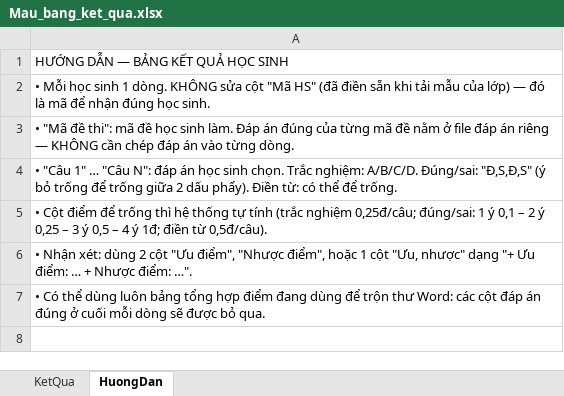
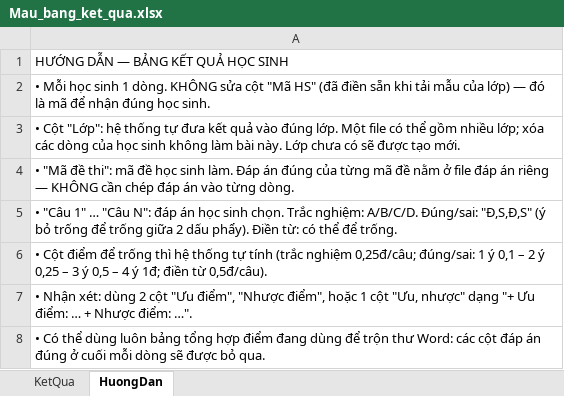
Before and after one commit to hieupham225/Project, an Excel workbook: mau/Mau_bang_ket_qua.xlsx, sheet HuongDan, drawn as a sheet; values as stored, in another font and other column widths than the file's, no borders; the diff names each change by its address in the sheet, - before the commit and + after, or states it on an @@ line.

```diff
--- a/mau/Mau_bang_ket_qua.xlsx (sheet HuongDan)
+++ b/mau/Mau_bang_ket_qua.xlsx (sheet HuongDan)
+row 3: • Cột "Lớp": hệ thống tự đưa kết quả vào đúng lớp. Một file có thể gồm nhiều lớp; xóa các dòng của học sinh không làm bài này. Lớp chưa có sẽ được tạo mới.
```
Also changed, not shown: 7 other files.
